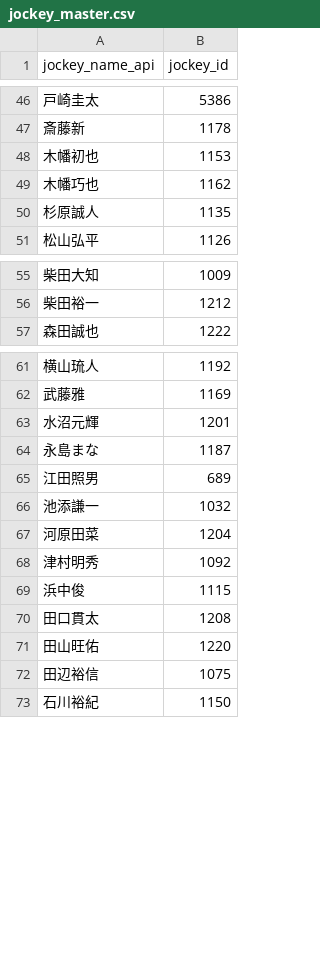
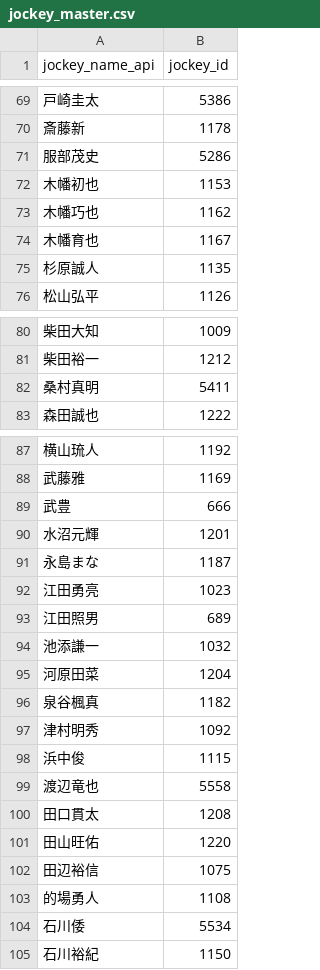
Before and after one commit to kyon10826/keiba_mlops, a CSV file: data/jockey_master.csv, drawn as a sheet; only a part is shown, gaps mark what is left out; the diff covers the shown part only; the diff names each change by its address in the sheet, - before the commit and + after, or states it on an @@ line.

```diff
--- a/data/jockey_master.csv
+++ b/data/jockey_master.csv
+row 71: 服部茂史 | 5286
+row 74: 木幡育也 | 1167
+row 82: 桑村真明 | 5411
+row 89: 武豊 | 666
+row 92: 江田勇亮 | 1023
+row 96: 泉谷楓真 | 1182
+row 99: 渡辺竜也 | 5558
+row 103: 的場勇人 | 1108
+row 104: 石川倭 | 5534
```
Also changed, not shown: 30 added rows elsewhere in this file, 5 other files.
